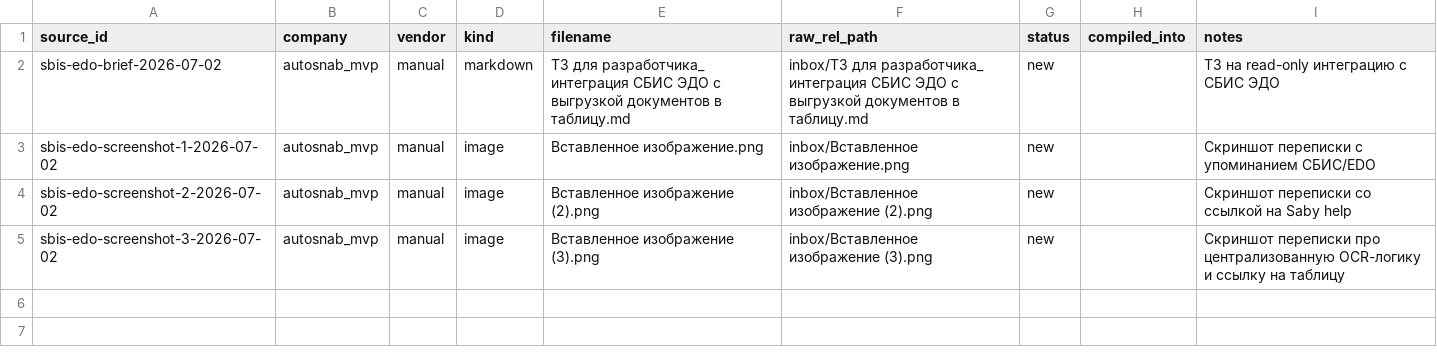
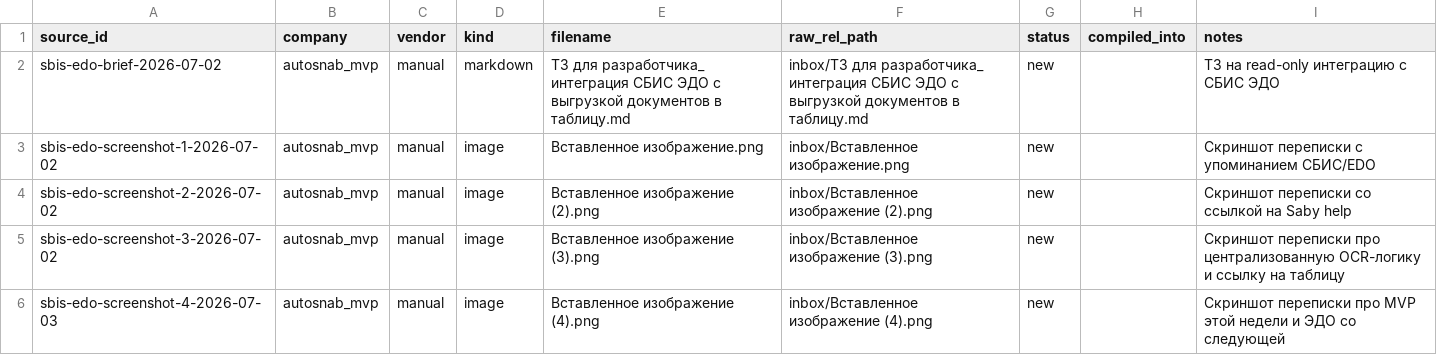
Before and after one commit to ViktorShadr/autosnab_mvp, a CSV file: manifests/raw_sources.csv, drawn as a sheet; the diff names each change by its address in the sheet, - before the commit and + after, or states it on an @@ line.

Commit message:
Capture new screenshot priority update

```diff
--- a/manifests/raw_sources.csv
+++ b/manifests/raw_sources.csv
+row 6: sbis-edo-screenshot-4-2026-07-03 | autosnab_mvp | manual | image | Вставленное изображение (4).png | inbox/Вставленное изображение (4).png | new |  | Скриншот переписки про MVP этой недели и ЭДО со следующей
```
Also changed, not shown: 3 other files.
